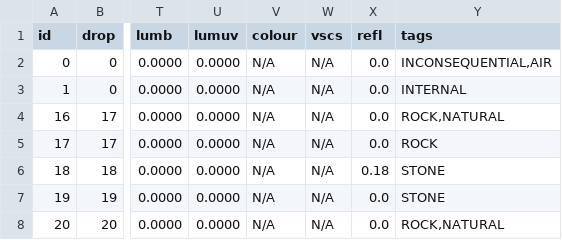
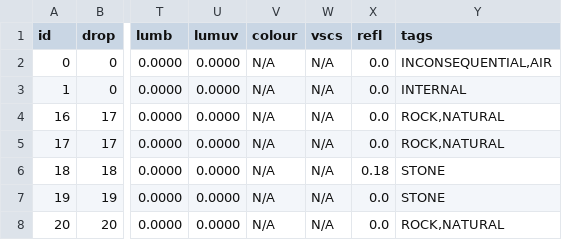
Before and after one commit to curioustorvald/Terrarum, a CSV file: assets/mods/basegame/blocks/blocks.csv, drawn as a sheet; only a part is shown, gaps mark what is left out; the diff names each change by its address in the sheet, - before the commit and + after, or states it on an @@ line.

```diff
--- a/assets/mods/basegame/blocks/blocks.csv
+++ b/assets/mods/basegame/blocks/blocks.csv
-Y5 (tags): ROCK
+Y5 (tags): ROCK,NATURAL
```
Also changed, not shown: assets/mods/basegame/items/itemid.csv, assets/mods/basegame/ores/ores.csv, 14 other files.
